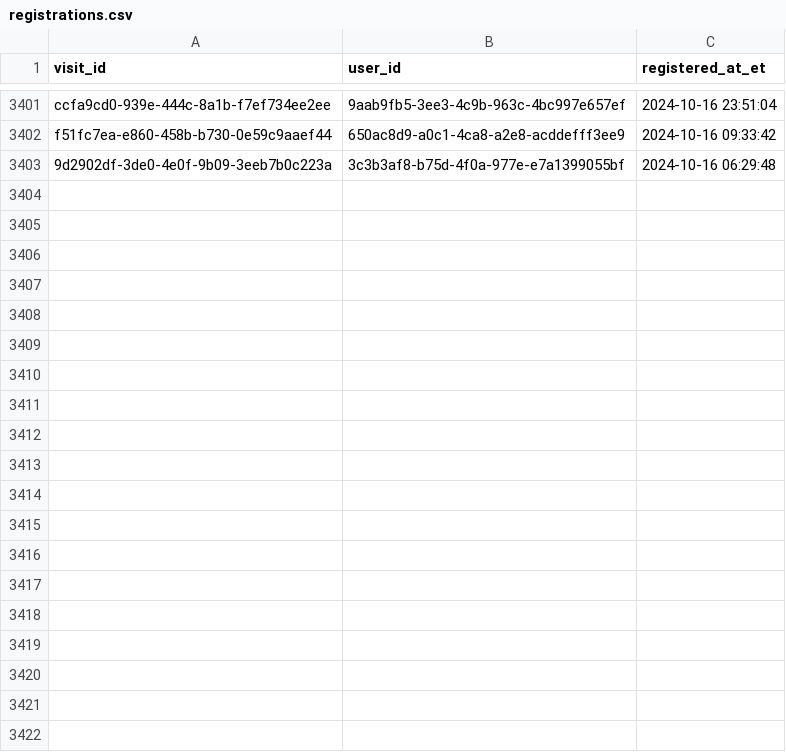
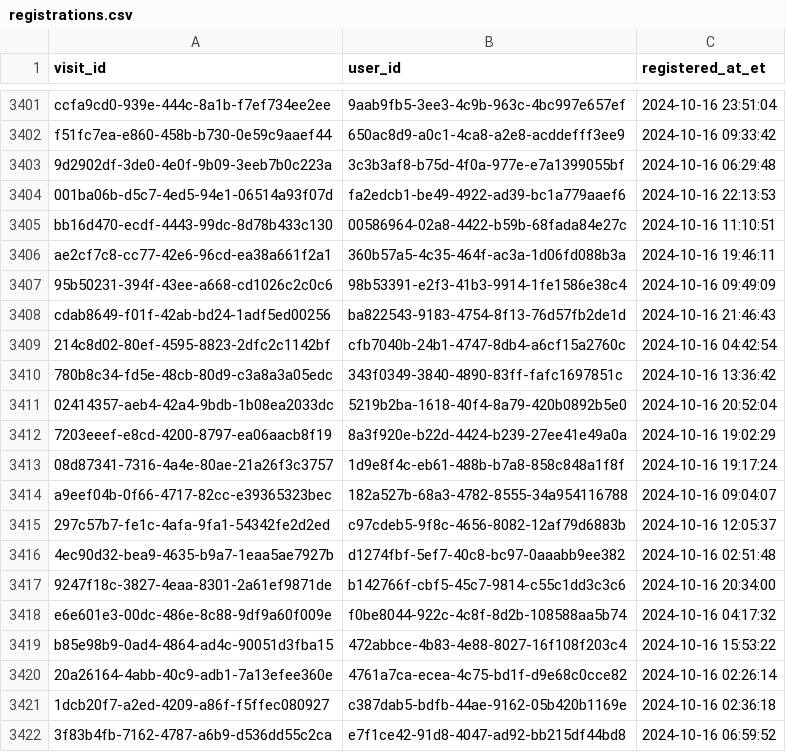
Before and after one commit to ae-wizard/ae-sample-project, a CSV file: models/registrations.csv, drawn as a sheet; only a part is shown, gaps mark what is left out; the diff covers the shown part only.

Commit message:
Append 3440 new records to registrations.csv

```diff
--- a/models/registrations.csv
+++ b/models/registrations.csv
@@ -3403 +3403,20 @@ f51fc7ea-e860-458b-b730-0e59c9aaef44,650ac8d9-a0c1-4ca8-a2e8-acddefff3ee9,2024-1
 9d2902df-3de0-4e0f-9b09-3eeb7b0c223a,3c3b3af8-b75d-4f0a-977e-e7a1399055bf,2024-10-16 06:29:48
+001ba06b-d5c7-4ed5-94e1-06514a93f07d,fa2edcb1-be49-4922-ad39-bc1a779aaef6,2024-10-16 22:13:53
+bb16d470-ecdf-4443-99dc-8d78b433c130,00586964-02a8-4422-b59b-68fada84e27c,2024-10-16 11:10:51
+ae2cf7c8-cc77-42e6-96cd-ea38a661f2a1,360b57a5-4c35-464f-ac3a-1d06fd088b3a,2024-10-16 19:46:11
+95b50231-394f-43ee-a668-cd1026c2c0c6,98b53391-e2f3-41b3-9914-1fe1586e38c4,2024-10-16 09:49:09
+cdab8649-f01f-42ab-bd24-1adf5ed00256,ba822543-9183-4754-8f13-76d57fb2de1d,2024-10-16 21:46:43
+214c8d02-80ef-4595-8823-2dfc2c1142bf,cfb7040b-24b1-4747-8db4-a6cf15a2760c,2024-10-16 04:42:54
+780b8c34-fd5e-48cb-80d9-c3a8a3a05edc,343f0349-3840-4890-83ff-fafc1697851c,2024-10-16 13:36:42
+02414357-aeb4-42a4-9bdb-1b08ea2033dc,5219b2ba-1618-40f4-8a79-420b0892b5e0,2024-10-16 20:52:04
+7203eeef-e8cd-4200-8797-ea06aacb8f19,8a3f920e-b22d-4424-b239-27ee41e49a0a,2024-10-16 19:02:29
+08d87341-7316-4a4e-80ae-21a26f3c3757,1d9e8f4c-eb61-488b-b7a8-858c848a1f8f,2024-10-16 19:17:24
+a9eef04b-0f66-4717-82cc-e39365323bec,182a527b-68a3-4782-8555-34a954116788,2024-10-16 09:04:07
+297c57b7-fe1c-4afa-9fa1-54342fe2d2ed,c97cdeb5-9f8c-4656-8082-12af79d6883b,2024-10-16 12:05:37
+4ec90d32-bea9-4635-b9a7-1eaa5ae7927b,d1274fbf-5ef7-40c8-bc97-0aaabb9ee382,2024-10-16 02:51:48
+9247f18c-3827-4eaa-8301-2a61ef9871de,b142766f-cbf5-45c7-9814-c55c1dd3c3c6,2024-10-16 20:34:00
+e6e601e3-00dc-486e-8c88-9df9a60f009e,f0be8044-922c-4c8f-8d2b-108588aa5b74,2024-10-16 04:17:32
+b85e98b9-0ad4-4864-ad4c-90051d3fba15,472abbce-4b83-4e88-8027-16f108f203c4,2024-10-16 15:53:22
+20a26164-4abb-40c9-adb1-7a13efee360e,4761a7ca-ecea-4c75-bd1f-d9e68c0cce82,2024-10-16 02:26:14
+1dcb20f7-a2ed-4209-a86f-f5ffec080927,c387dab5-bdfb-44ae-9162-05b420b1169e,2024-10-16 02:36:18
+3f83b4fb-7162-4787-a6b9-d536dd55c2ca,e7f1ce42-91d8-4047-ad92-bb215df44bd8,2024-10-16 06:59:52
```
Also changed, not shown: 19 added rows elsewhere in this file.
